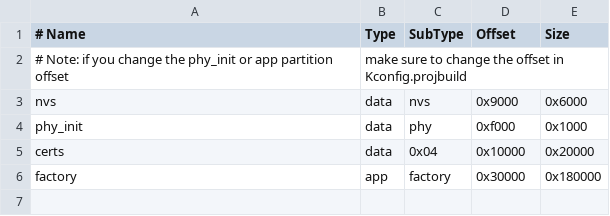
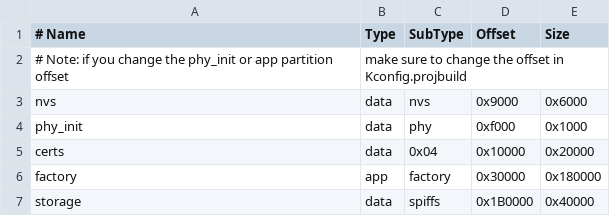
Before and after one commit to arduino/nina-fw, a CSV file: partitions.csv, drawn as a sheet; the diff names each change by its address in the sheet, - before the commit and + after, or states it on an @@ line.

```diff
--- a/partitions.csv
+++ b/partitions.csv
+row 7: storage | data | spiffs | 0x1B0000 | 0x40000
```
Also changed, not shown: 2 other files.
